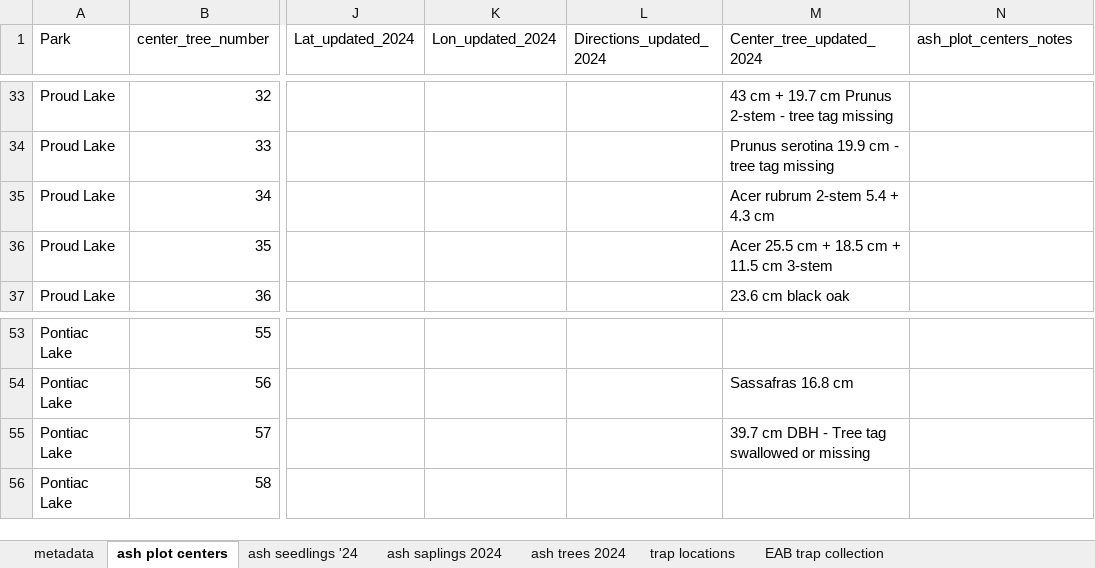
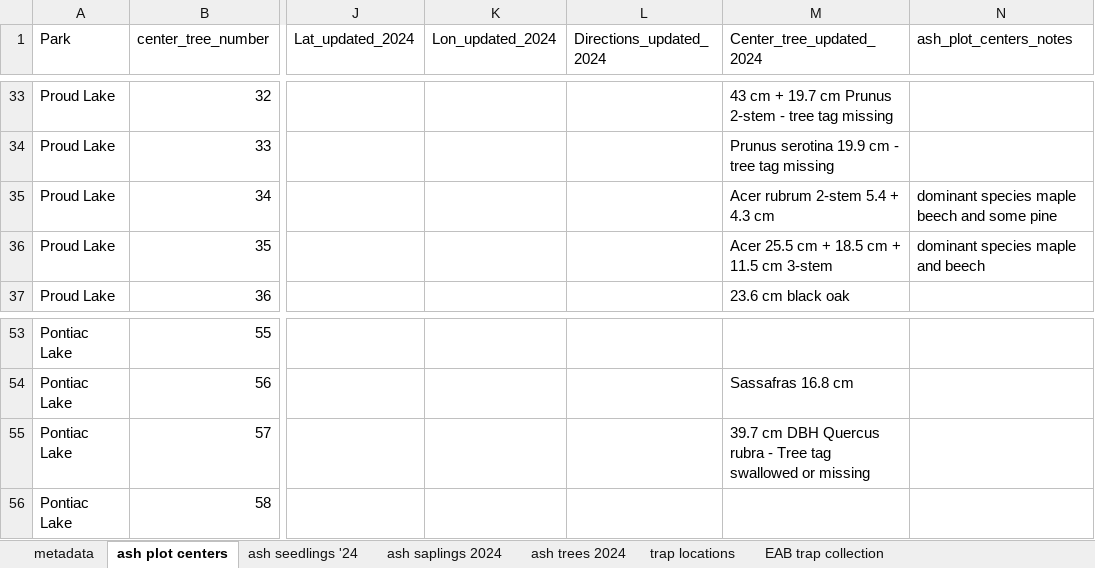
Before and after one commit to KPerryLab/EAB_Michigan_2024_2025, an Excel workbook: EAB_Michigan_2024_data.xlsx, sheet ash plot centers, drawn as a sheet; only a part is shown, gaps mark what is left out; values as stored, in another font and other column widths than the file's, no borders; the diff names each change by its address in the sheet, - before the commit and + after, or states it on an @@ line.

Commit message:
Update EAB_Michigan_2024_data.xlsx
enter the rest of the tree data from the june 19-21 2024 trip

```diff
--- a/EAB_Michigan_2024_data.xlsx (sheet ash plot centers)
+++ b/EAB_Michigan_2024_data.xlsx (sheet ash plot centers)
-N35 (ash_plot_centers_notes): (empty)
+N35 (ash_plot_centers_notes): dominant species maple beech and some pine
-N36 (ash_plot_centers_notes): (empty)
+N36 (ash_plot_centers_notes): dominant species maple and beech
-M55 (Center_tree_updated_2024): …cm DBH - Tree…
+M55 (Center_tree_updated_2024): …cm DBH Quercus rubra - Tree…
```
Also changed, not shown: sheet ash trees 2024, sheet ash seedlings '24.
